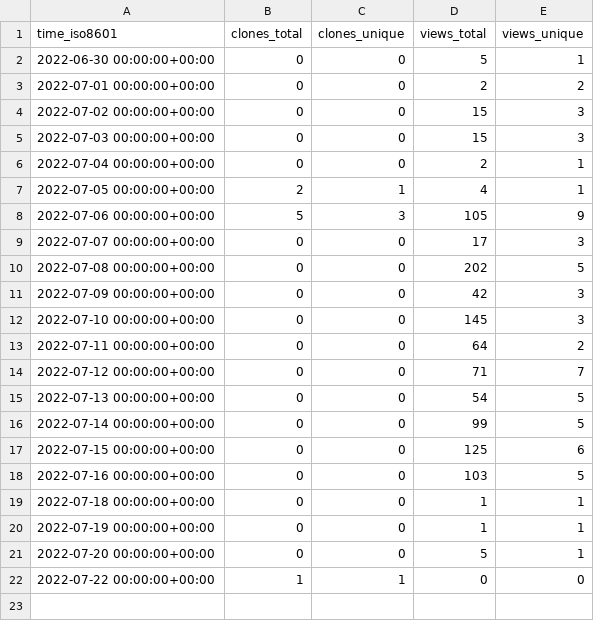
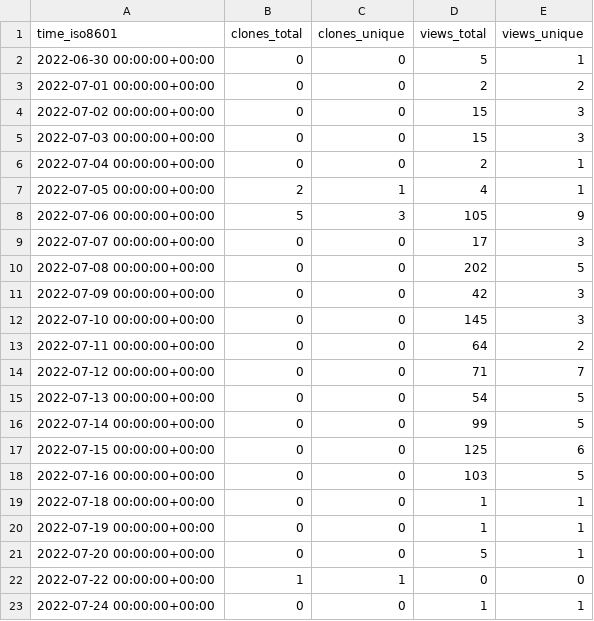
Before and after one commit to Infinity-Vault/infinity-vault-data-dump, a CSV file: Infinity-Vault/WRD-Web-razvoj-i-dizajn/ghrs-data/views_clones_aggregate.csv, drawn as a sheet.

```diff
--- a/Infinity-Vault/WRD-Web-razvoj-i-dizajn/ghrs-data/views_clones_aggregate.csv
+++ b/Infinity-Vault/WRD-Web-razvoj-i-dizajn/ghrs-data/views_clones_aggregate.csv
@@ -22 +22,2 @@ time_iso8601,clones_total,clones_unique,views_total,views_unique
 2022-07-22 00:00:00+00:00,1,1,0,0
+2022-07-24 00:00:00+00:00,0,0,1,1
```
Also changed, not shown: 1 other file.
